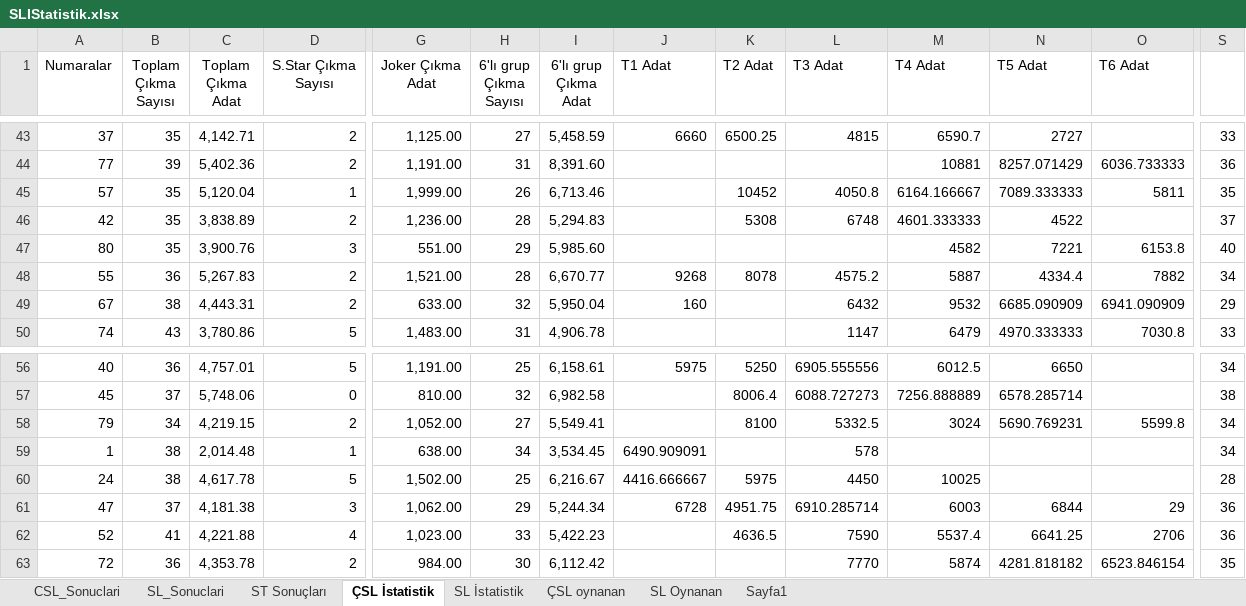
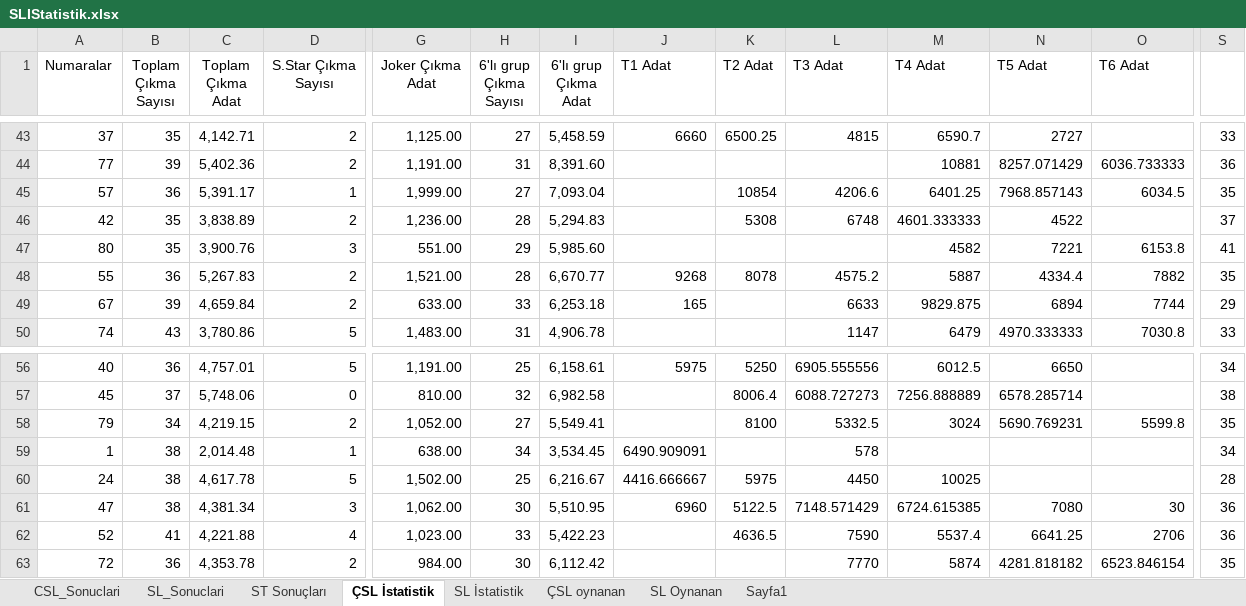
Before and after one commit to ozgur1975/ReadExcelSheet, an Excel workbook: SLIStatistik.xlsx, sheet ÇSL İstatistik, drawn as a sheet; only a part is shown, gaps mark what is left out; values as stored, in another font and other column widths than the file's, no borders; the diff covers the shown part only; the diff names each change by its address in the sheet, - before the commit and + after, or states it on an @@ line.

```diff
--- a/SLIStatistik.xlsx (sheet ÇSL İstatistik)
+++ b/SLIStatistik.xlsx (sheet ÇSL İstatistik)
-B45 (Toplam Çıkma Sayısı): 35
+B45 (Toplam Çıkma Sayısı): 36
-C45 (Toplam Çıkma Adat): 5,120.04
+C45 (Toplam Çıkma Adat): 5,391.17
-H45 (6'lı grup Çıkma Sayısı): 26
+H45 (6'lı grup Çıkma Sayısı): 27
-I45 (6'lı grup Çıkma Adat): 6,713.46
+I45 (6'lı grup Çıkma Adat): 7,093.04
-K45 (T2 Adat): 10452
+K45 (T2 Adat): 10854
-L45 (T3 Adat): 4050.8
+L45 (T3 Adat): 4206.6
-M45 (T4 Adat): 6164.166667
+M45 (T4 Adat): 6401.25
-N45 (T5 Adat): 7089.333333
+N45 (T5 Adat): 7968.857143
-O45 (T6 Adat): 5811
+O45 (T6 Adat): 6034.5
-S47: 40
+S47: 41
-S48: 34
+S48: 35
-B49 (Toplam Çıkma Sayısı): 38
+B49 (Toplam Çıkma Sayısı): 39
-C49 (Toplam Çıkma Adat): 4,443.31
+C49 (Toplam Çıkma Adat): 4,659.84
-H49 (6'lı grup Çıkma Sayısı): 32
+H49 (6'lı grup Çıkma Sayısı): 33
-I49 (6'lı grup Çıkma Adat): 5,950.04
+I49 (6'lı grup Çıkma Adat): 6,253.18
-J49 (T1 Adat): 160
+J49 (T1 Adat): 165
-L49 (T3 Adat): 6432
+L49 (T3 Adat): 6633
-M49 (T4 Adat): 9532
+M49 (T4 Adat): 9829.875
-N49 (T5 Adat): 6685.090909
+N49 (T5 Adat): 6894
-O49 (T6 Adat): 6941.090909
+O49 (T6 Adat): 7744
-S58: 34
+S58: 35
-B61 (Toplam Çıkma Sayısı): 37
+B61 (Toplam Çıkma Sayısı): 38
-C61 (Toplam Çıkma Adat): 4,181.38
+C61 (Toplam Çıkma Adat): 4,381.34
-H61 (6'lı grup Çıkma Sayısı): 29
+H61 (6'lı grup Çıkma Sayısı): 30
-I61 (6'lı grup Çıkma Adat): 5,244.34
+I61 (6'lı grup Çıkma Adat): 5,510.95
-J61 (T1 Adat): 6728
+J61 (T1 Adat): 6960
-K61 (T2 Adat): 4951.75
+K61 (T2 Adat): 5122.5
-L61 (T3 Adat): 6910.285714
+L61 (T3 Adat): 7148.571429
-M61 (T4 Adat): 6003
+M61 (T4 Adat): 6724.615385
-N61 (T5 Adat): 6844
+N61 (T5 Adat): 7080
-O61 (T6 Adat): 29
+O61 (T6 Adat): 30
```
Also changed, not shown: 39 edited cells elsewhere in this sheet, sheet CSL_Sonuclari.
